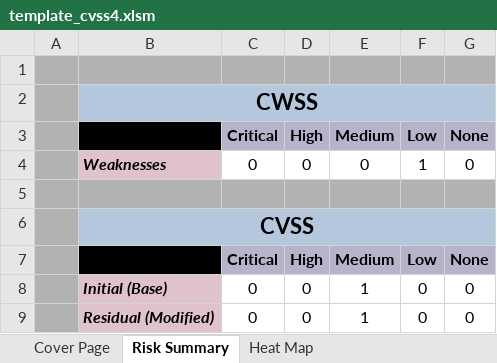
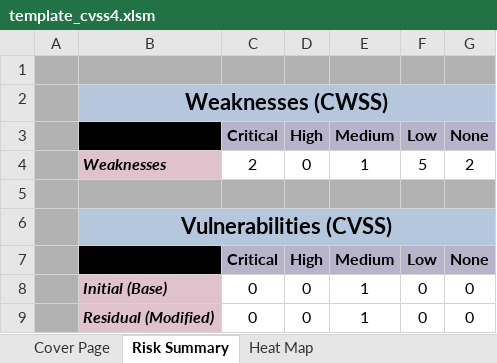
Before and after one commit to nixime/simple_vun_tester, an Excel workbook: template/template_cvss4.xlsm, sheet Risk Summary, drawn as a sheet; values as stored, in another font and other column widths than the file's, no borders; removed rows and columns are numbered as before the commit, all else as after; the diff names each change by its address in the sheet, - before the commit and + after, or states it on an @@ line.

```diff
--- a/template/template_cvss4.xlsm (sheet Risk Summary)
+++ b/template/template_cvss4.xlsm (sheet Risk Summary)
-B2: CWSS
+B2: Weaknesses (CWSS)
-row 4:  | Weaknesses | 0 | 0 | 0 | 1 | 0
+row 4:  | Weaknesses | 2 | 0 | 1 | 5 | 2
-B6: CVSS
+B6: Vulnerabilities (CVSS)
```
Also changed, not shown: sheet Risk Assessment (CWSS), sheet _LOOKUPS_CWSS, sheet Heat Map, formulas that keep their value, charts or pictures.
